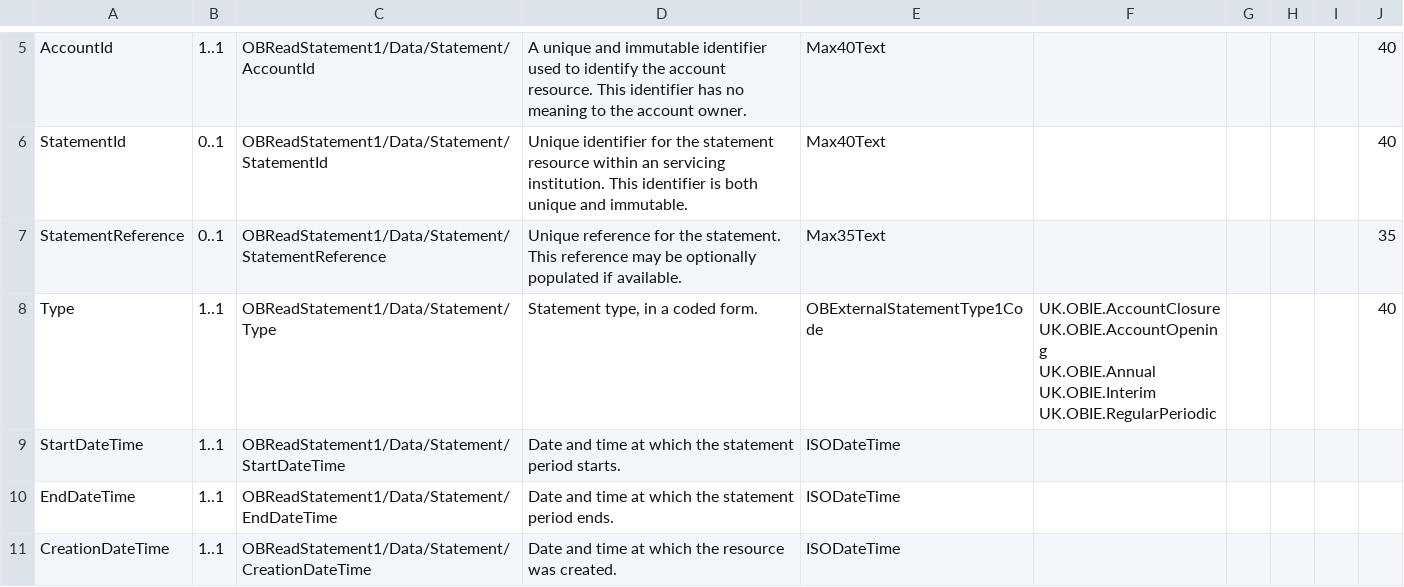
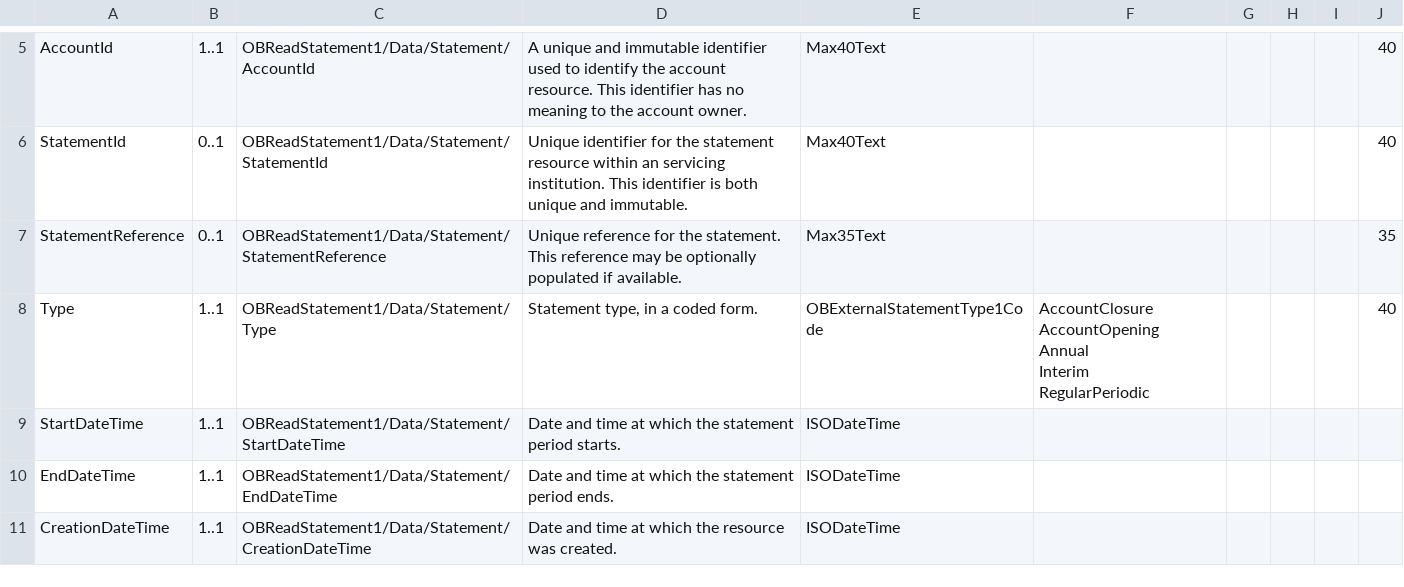
Before and after one commit to OpenBankingUK/account-info-api-spec, a CSV file: inputs/v3.1-draft3/data_definition/account-info/OBReadStatement1.csv, drawn as a sheet; only a part is shown, gaps mark what is left out.

Commit message:
Correction to OBExternalStatementType1Code enum

```diff
--- a/inputs/v3.1-draft3/data_definition/account-info/OBReadStatement1.csv
+++ b/inputs/v3.1-draft3/data_definition/account-info/OBReadStatement1.csv
@@ -7,7 +7,7 @@
 "StatementReference";"0..1";"OBReadStatement1/Data/Statement/StatementReference";"Unique reference for the statement. This reference may be optionally populated if available.";"Max35Text";"";"";"";"";"35"
-"Type";"1..1";"OBReadStatement1/Data/Statement/Type";"Statement type, in a coded form.";"OBExternalStatementType1Code";"UK.OBIE.AccountClosure
-UK.OBIE.AccountOpening
-UK.OBIE.Annual
-UK.OBIE.Interim
-UK.OBIE.RegularPeriodic";"";"";"";"40"
+"Type";"1..1";"OBReadStatement1/Data/Statement/Type";"Statement type, in a coded form.";"OBExternalStatementType1Code";"AccountClosure
+AccountOpening
+Annual
+Interim
+RegularPeriodic";"";"";"";"40"
 "StartDateTime";"1..1";"OBReadStatement1/Data/Statement/StartDateTime";"Date and time at which the statement period starts.";"ISODateTime";"";"";"";"";""
```
Also changed, not shown: 3 other files.
